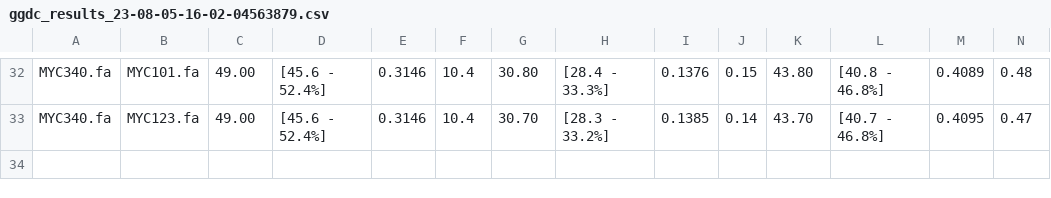
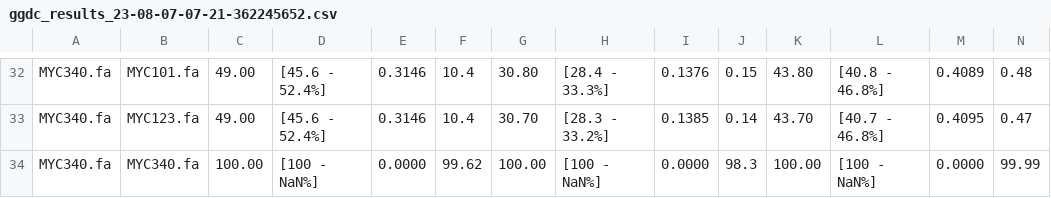
Before and after one commit to emilyncosta/UNIFESP_NTM_newspecies-nf, a CSV file: results/ggdc/assemblies_edson/MYC340/ggdc_results_23-08-07-07-21-362245652.csv (was results/ggdc/MYC340/ggdc_results_23-08-05-16-02-04563879.csv), drawn as a sheet; only a part is shown, gaps mark what is left out; rows hold the shown columns only; the diff names each change by its address in the sheet, - before the commit and + after, or states it on an @@ line.

```diff
--- a/results/ggdc/MYC340/ggdc_results_23-08-05-16-02-04563879.csv
+++ b/results/ggdc/assemblies_edson/MYC340/ggdc_results_23-08-07-07-21-362245652.csv
+row 34: MYC340.fa | MYC340.fa | 100.00 | [100 - NaN%] | 0.0000 | 99.62 | 100.00 | [100 - NaN%] | 0.0000 | 98.3 | 100.00 | [100 - NaN%] | 0.0000 | 99.99
```
Also changed, not shown: results/ggdc/assemblies_edson/MYC101/ggdc_results_23-08-07-07-18-262245698.csv, results/ggdc/assemblies_edson/MYC123/ggdc_results_23-08-07-07-20-242233919.csv, 7 other files.
